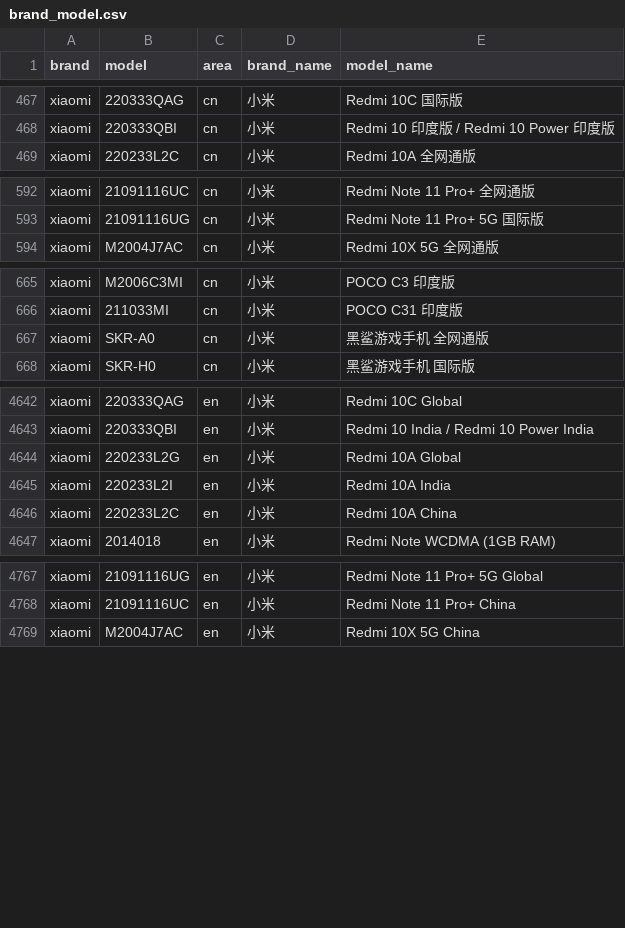
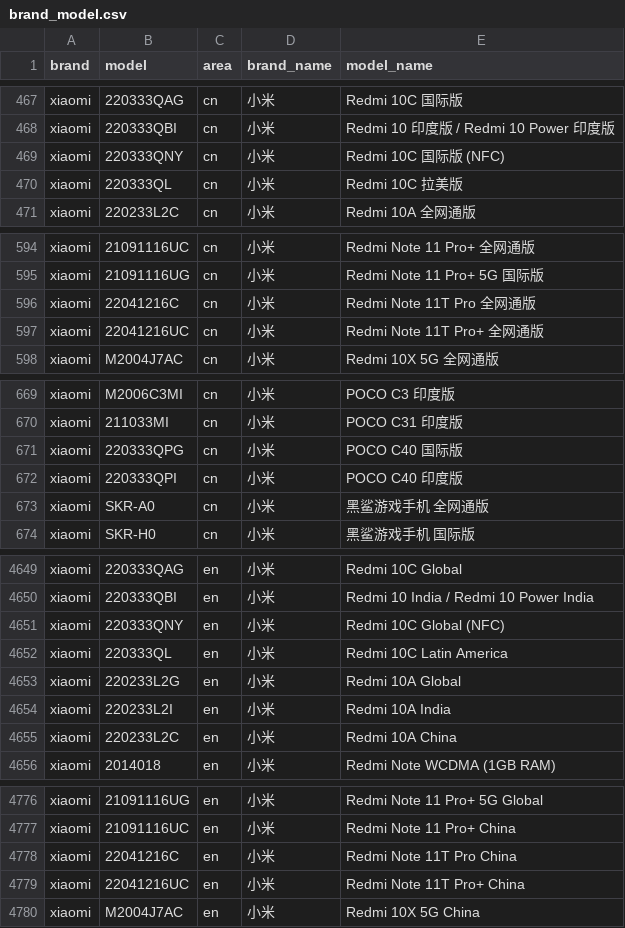
Before and after one commit to zhyi828/mobilemodels, a CSV file: brand_model.csv, drawn as a sheet; only a part is shown, gaps mark what is left out; the diff covers the shown part only; the diff names each change by its address in the sheet, - before the commit and + after, or states it on an @@ line.

Commit message:
Sync with MobileModels 96767985b0850175a775697acc1f65506235828b

```diff
--- a/brand_model.csv
+++ b/brand_model.csv
+row 469: xiaomi | 220333QNY | cn | 小米 | Redmi 10C 国际版 (NFC)
+row 470: xiaomi | 220333QL | cn | 小米 | Redmi 10C 拉美版
+row 596: xiaomi | 22041216C | cn | 小米 | Redmi Note 11T Pro 全网通版
+row 597: xiaomi | 22041216UC | cn | 小米 | Redmi Note 11T Pro+ 全网通版
+row 671: xiaomi | 220333QPG | cn | 小米 | POCO C40 国际版
+row 672: xiaomi | 220333QPI | cn | 小米 | POCO C40 印度版
+row 4651: xiaomi | 220333QNY | en | 小米 | Redmi 10C Global (NFC)
+row 4652: xiaomi | 220333QL | en | 小米 | Redmi 10C Latin America
+row 4778: xiaomi | 22041216C | en | 小米 | Redmi Note 11T Pro China
+row 4779: xiaomi | 22041216UC | en | 小米 | Redmi Note 11T Pro+ China
```
Also changed, not shown: 3 added rows elsewhere in this file, 1 other file.
